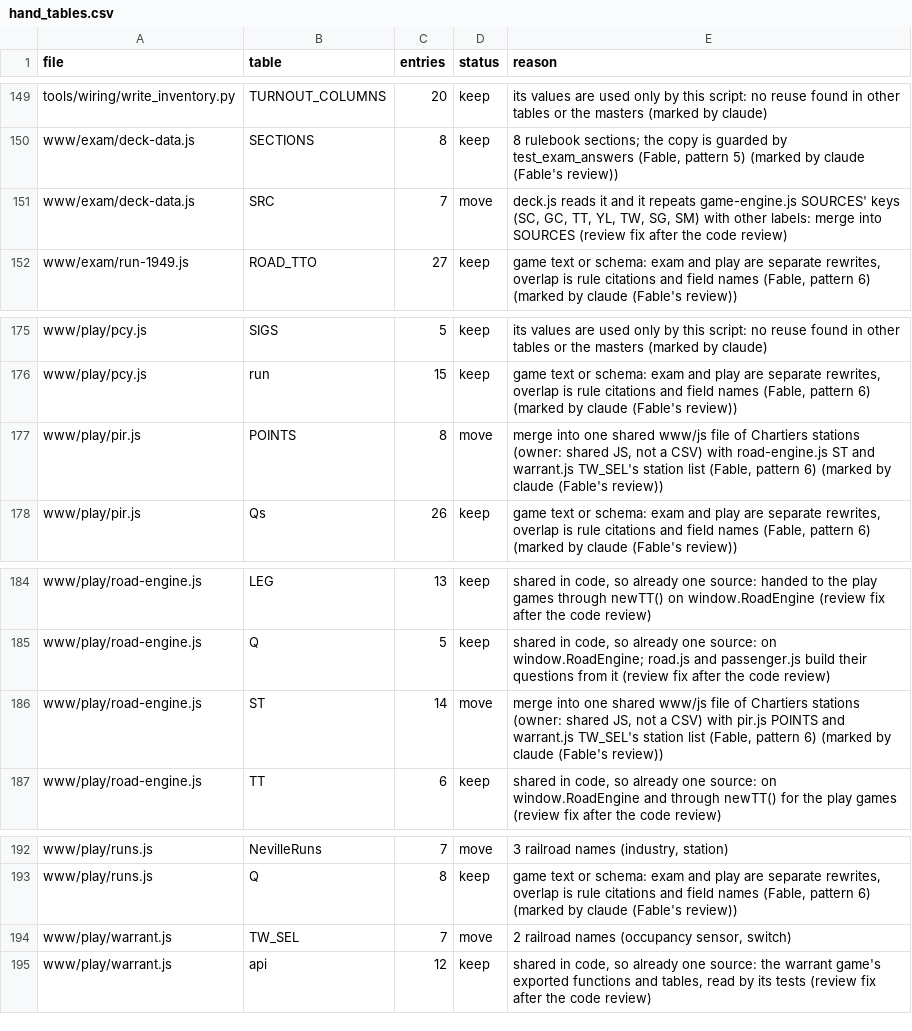
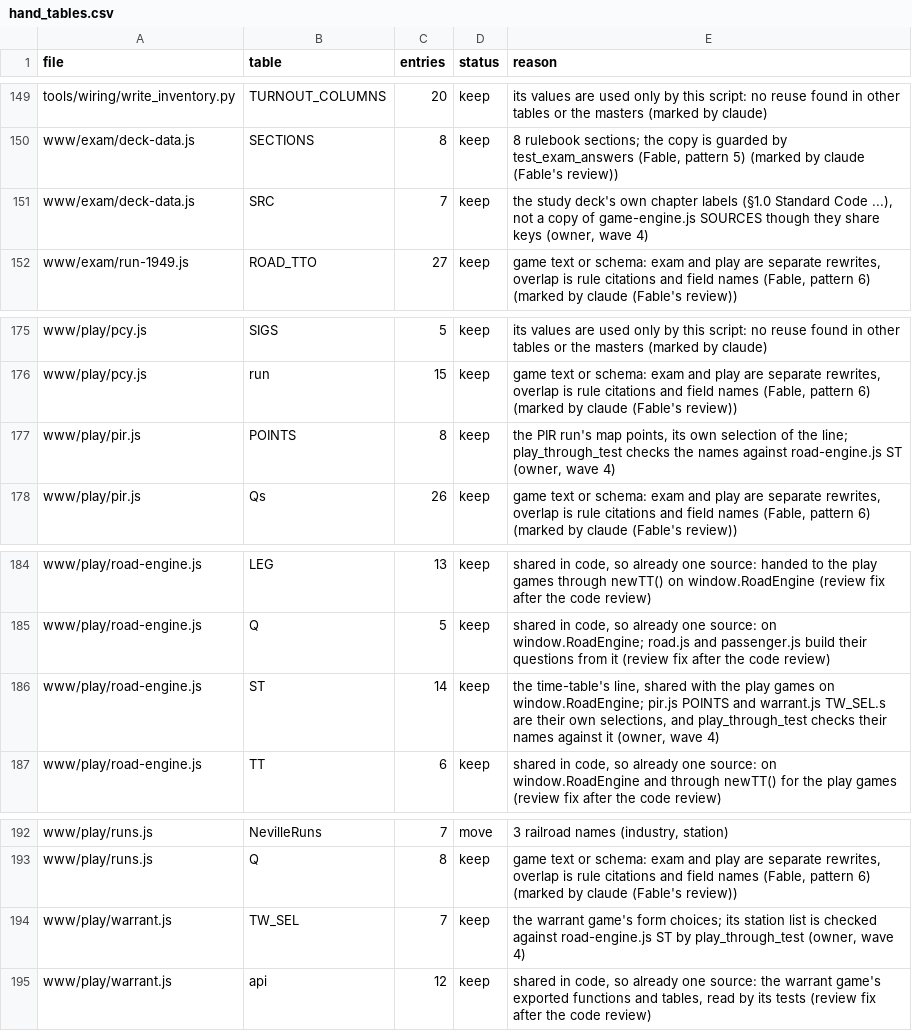
Before and after one commit to lnevo/hart, a CSV file: tools/audit/hand_tables.csv, drawn as a sheet; only a part is shown, gaps mark what is left out.

```diff
--- a/tools/audit/hand_tables.csv
+++ b/tools/audit/hand_tables.csv
@@ -150,3 +150,3 @@ tools/wiring/write_inventory.py,TURNOUT_COLUMNS,20,keep,its values are used only
 www/exam/deck-data.js,SECTIONS,8,keep,"8 rulebook sections; the copy is guarded by test_exam_answers (Fable, pattern 5) (marked by claude (Fable's review))"
-www/exam/deck-data.js,SRC,7,move,"deck.js reads it and it repeats game-engine.js SOURCES' keys (SC, GC, TT, YL, TW, SG, SM) with other labels: merge into SOURCES (review fix after the code review)"
+www/exam/deck-data.js,SRC,7,keep,"the study deck's own chapter labels (§1.0 Standard Code ...), not a copy of game-engine.js SOURCES though they share keys (owner, wave 4)"
 www/exam/run-1949.js,ROAD_TTO,27,keep,"game text or schema: exam and play are separate rewrites, overlap is rule citations and field names (Fable, pattern 6) (marked by claude (Fable's review))"
@@ -176,3 +176,3 @@ www/play/pcy.js,SIGS,5,keep,its values are used only by this script: no reuse fo
 www/play/pcy.js,run,15,keep,"game text or schema: exam and play are separate rewrites, overlap is rule citations and field names (Fable, pattern 6) (marked by claude (Fable's review))"
-www/play/pir.js,POINTS,8,move,"merge into one shared www/js file of Chartiers stations (owner: shared JS, not a CSV) with road-engine.js ST and warrant.js TW_SEL's station list (Fable, pattern 6) (marked by claude (Fable's review))"
+www/play/pir.js,POINTS,8,keep,"the PIR run's map points, its own selection of the line; play_through_test checks the names against road-engine.js ST (owner, wave 4)"
 www/play/pir.js,Qs,26,keep,"game text or schema: exam and play are separate rewrites, overlap is rule citations and field names (Fable, pattern 6) (marked by claude (Fable's review))"
@@ -185,3 +185,3 @@ www/play/road-engine.js,LEG,13,keep,"shared in code, so already one source: hand
 www/play/road-engine.js,Q,5,keep,"shared in code, so already one source: on window.RoadEngine; road.js and passenger.js build their questions from it (review fix after the code review)"
-www/play/road-engine.js,ST,14,move,"merge into one shared www/js file of Chartiers stations (owner: shared JS, not a CSV) with pir.js POINTS and warrant.js TW_SEL's station list (Fable, pattern 6) (marked by claude (Fable's review))"
+www/play/road-engine.js,ST,14,keep,"the time-table's line, shared with the play games on window.RoadEngine; pir.js POINTS and warrant.js TW_SEL.s are their own selections, and play_through_test checks their names against it (owner, wave 4)"
 www/play/road-engine.js,TT,6,keep,"shared in code, so already one source: on window.RoadEngine and through newTT() for the play games (review fix after the code review)"
@@ -193,3 +193,3 @@ www/play/runs.js,NevilleRuns,7,move,"3 railroad names (industry, station)"
 www/play/runs.js,Q,8,keep,"game text or schema: exam and play are separate rewrites, overlap is rule citations and field names (Fable, pattern 6) (marked by claude (Fable's review))"
-www/play/warrant.js,TW_SEL,7,move,"2 railroad names (occupancy sensor, switch)"
+www/play/warrant.js,TW_SEL,7,keep,"the warrant game's form choices; its station list is checked against road-engine.js ST by play_through_test (owner, wave 4)"
 www/play/warrant.js,api,12,keep,"shared in code, so already one source: the warrant game's exported functions and tables, read by its tests (review fix after the code review)"
```
Also changed, not shown: 2 other files.
